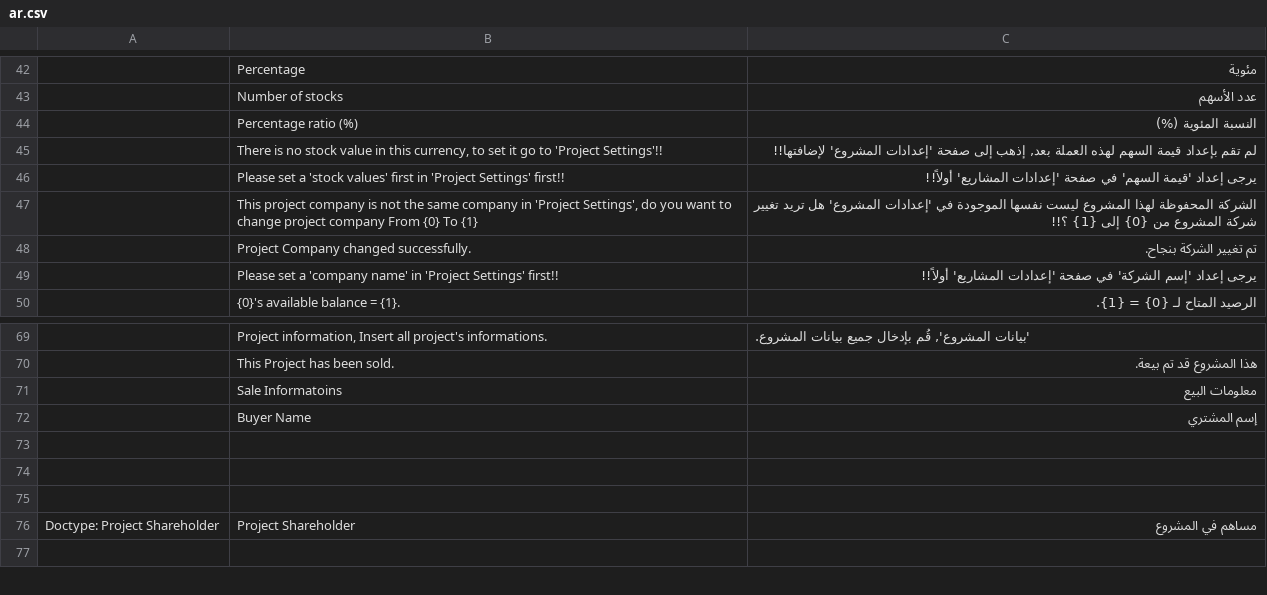
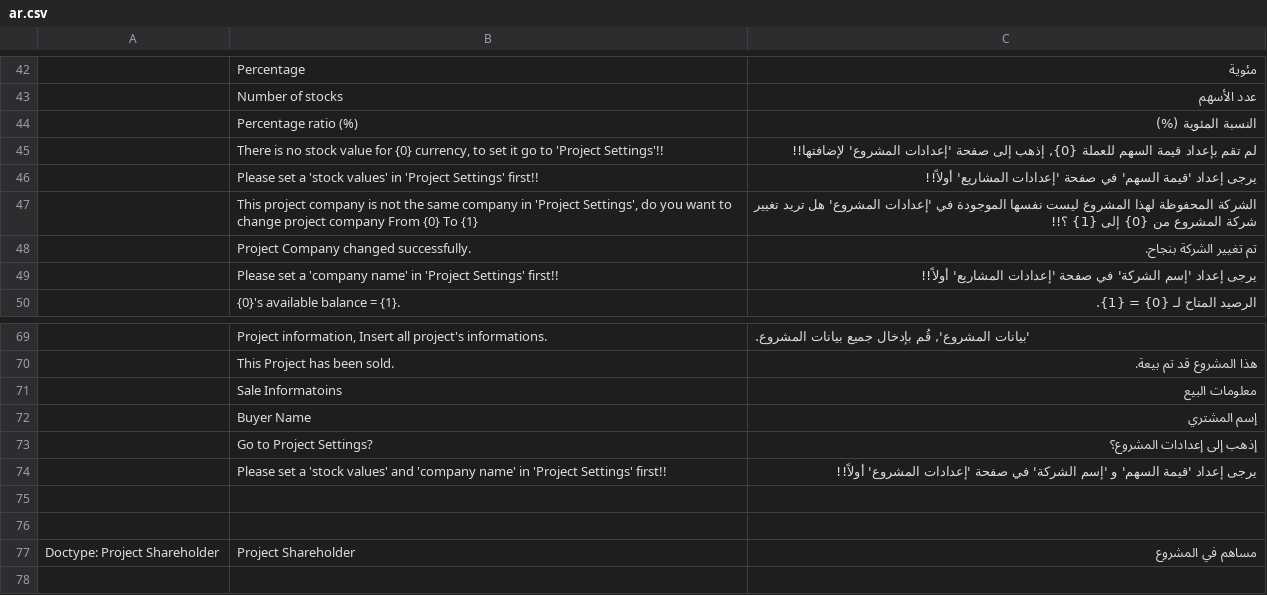
Before and after one commit to afarran3/shareholders_management, a CSV file: shareholders_management/translations/ar.csv, drawn as a sheet; only a part is shown, gaps mark what is left out; the diff names each change by its address in the sheet, - before the commit and + after, or states it on an @@ line.

Commit message:
Fix project settings validation

```diff
--- a/shareholders_management/translations/ar.csv
+++ b/shareholders_management/translations/ar.csv
-B45: …stock value in this currency, to…
+B45: …stock value for {0} currency, to…
-C45: …قيمة السهم لهذه العملة بعد, إذهب إلى…
+C45: …قيمة السهم للعملة {0}, إذهب إلى…
-B46: …'stock values' first in 'Project…
+B46: …'stock values' in 'Project…
-row 73: (empty)
+row 73:  | Go to Project Settings? | إذهب إلى إعدادات المشروع؟
+row 74:  | Please set a 'stock values' and 'company name' in 'Project Settings' first!! | يرجى إعداد 'قيمة السهم' و 'إسم الشركة' في صفحة 'إعدادات المشروع' أولاً!!
```
Also changed, not shown: 1 other file.
